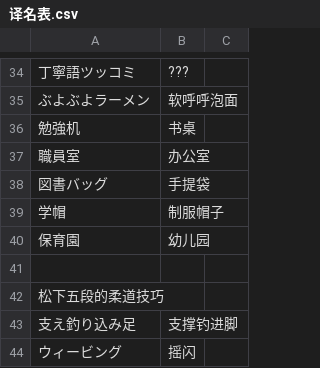
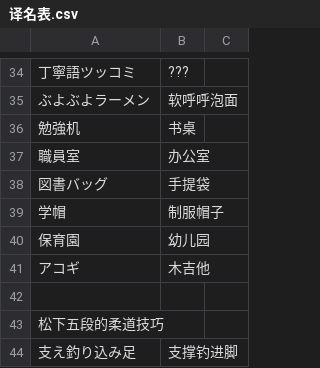
Before and after one commit to Spmario233/ab1st_decompile_translate, a CSV file: 译名表.csv, drawn as a sheet; only a part is shown, gaps mark what is left out; the shorter side is filled out with more unchanged rows.

```diff
--- a/译名表.csv
+++ b/译名表.csv
@@ -40,2 +40,3 @@
 保育園,幼儿园
+アコギ,木吉他
 
```
Also changed, not shown: 7 other files.
